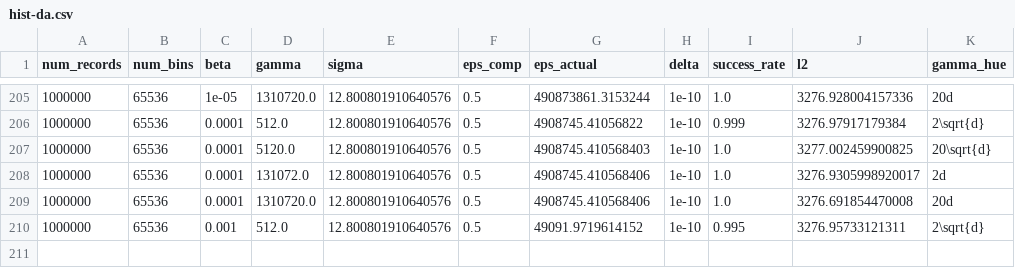
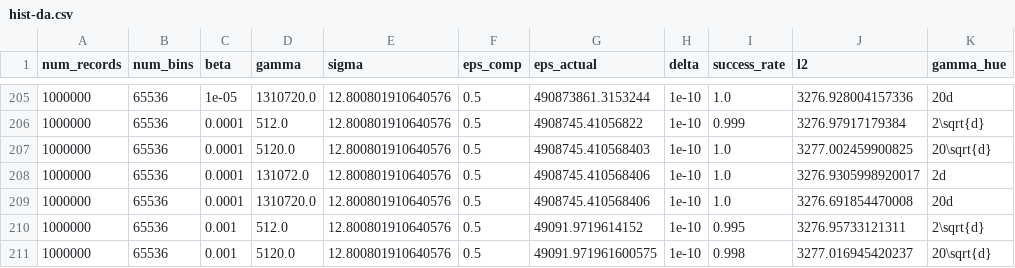
Before and after one commit to jvhs0706/GPM, a CSV file: logs/hist-da.csv, drawn as a sheet; only a part is shown, gaps mark what is left out; the diff names each change by its address in the sheet, - before the commit and + after, or states it on an @@ line.

Commit message:
Add histogram results to logs/hist-da.csv, with num_bins=65536, eps=0.5, beta=1e-3, gamma=5120.

```diff
--- a/logs/hist-da.csv
+++ b/logs/hist-da.csv
+row 211: 1000000 | 65536 | 0.001 | 5120.0 | 12.800801910640576 | 0.5 | 49091.971961600575 | 1e-10 | 0.998 | 3277.016945420237 | 20\sqrt{d}
```
